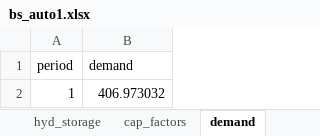
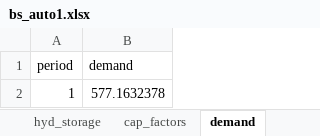
Before and after one commit to dcardonav/psom_tutorial, an Excel workbook: data/aggregated_single_ext/bs_auto1.xlsx, sheet demand, drawn as a sheet; values as stored, in another font and other column widths than the file's, no borders; the diff names each change by its address in the sheet, - before the commit and + after, or states it on an @@ line.

```diff
--- a/data/aggregated_single_ext/bs_auto1.xlsx (sheet demand)
+++ b/data/aggregated_single_ext/bs_auto1.xlsx (sheet demand)
-B2 (demand): 406.973032
+B2 (demand): 577.1632378
```
Also changed, not shown: sheet cap_factors, aggregated_single_ext/results.xlsx, complete_single_node/complete_single_node_duals.xlsx, 25 other files.
